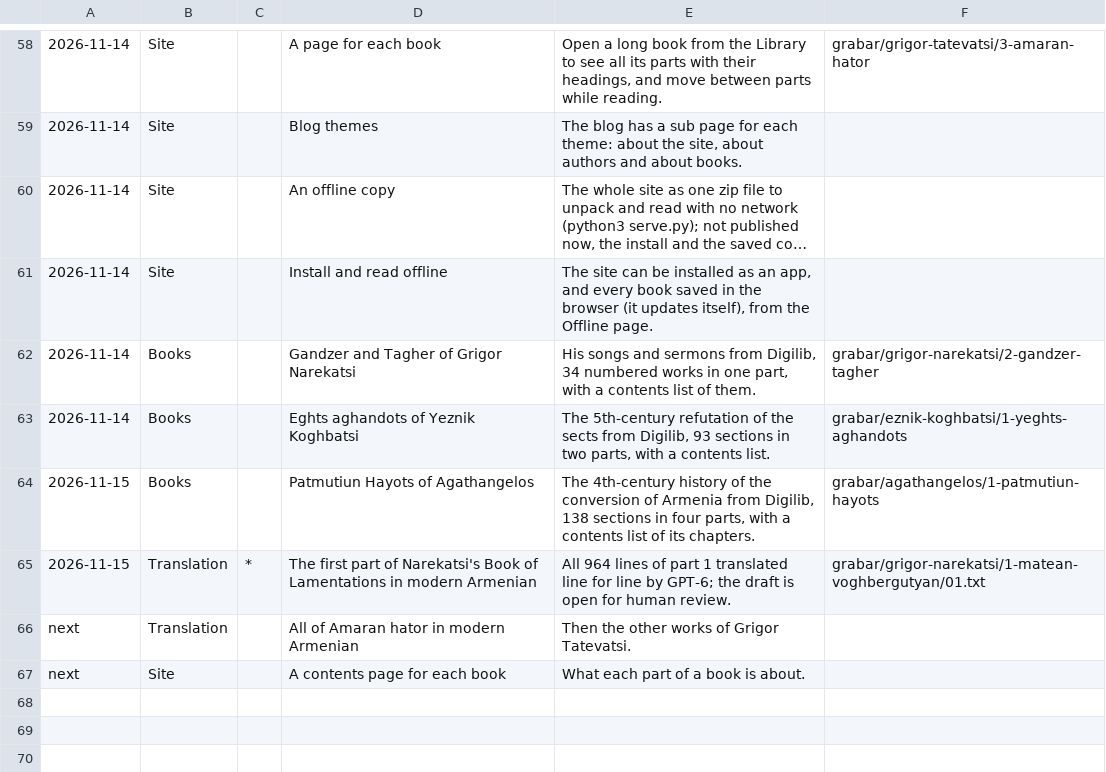
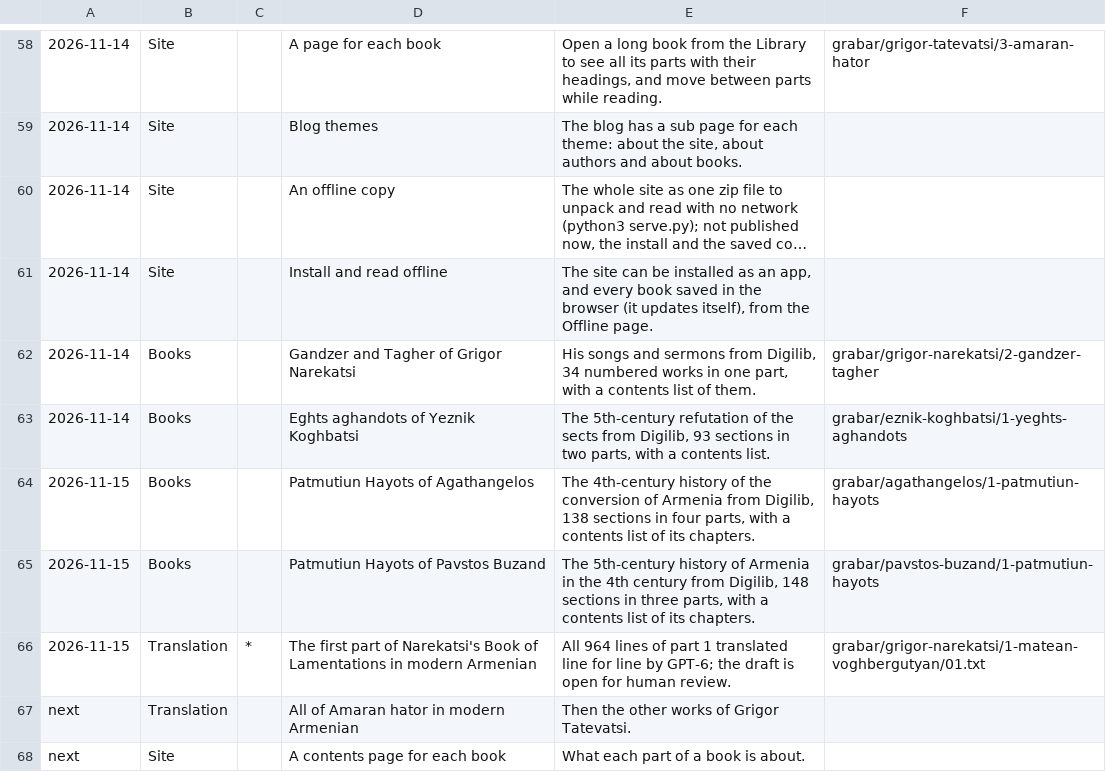
Before and after one commit to serjhnn/nx-gir, a TSV file: timeline.tsv, drawn as a sheet; only a part is shown, gaps mark what is left out; long unchanged cells end in …; the diff names each change by its address in the sheet, - before the commit and + after, or states it on an @@ line.

```diff
--- a/timeline.tsv
+++ b/timeline.tsv
+row 65: 2026-11-15 | Books |  | Patmutiun Hayots of Pavstos Buzand | The 5th-century history of Armenia in the 4th century from Digilib, 148 sections in three parts, with a contents list of its chapters. | grabar/pavstos-buzand/1-patmutiun-hayots
```
Also changed, not shown: books/LIBRARY.tsv, notes/limits.tsv, 4 other files.
